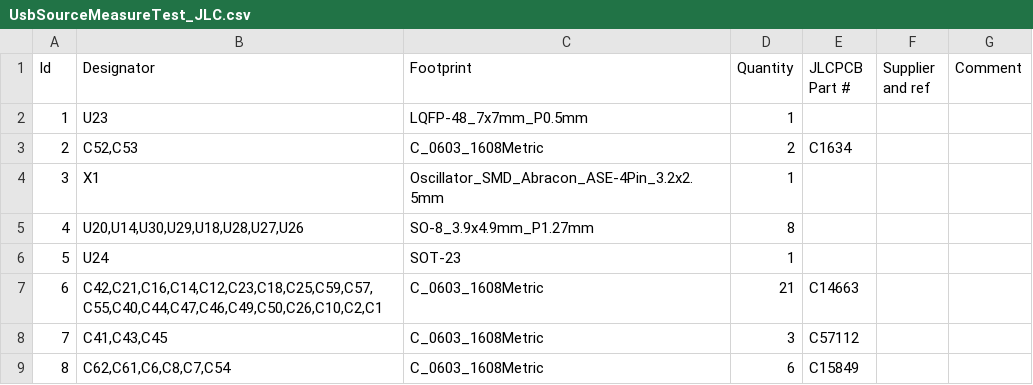
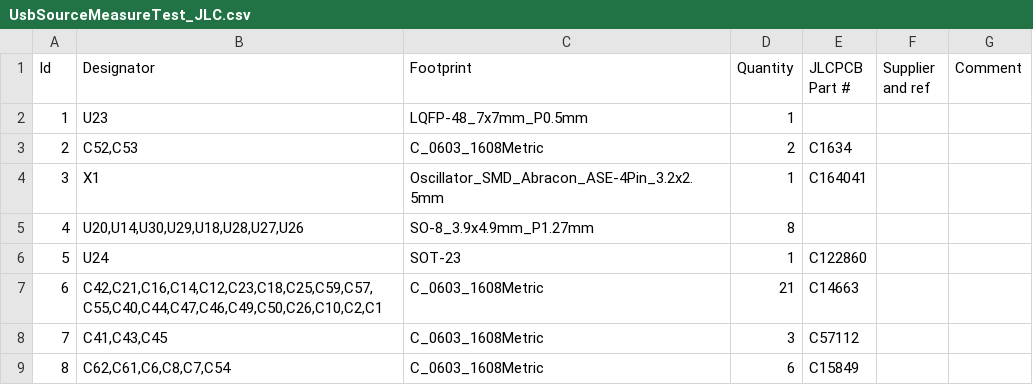
Before and after one commit to BerkeleyHCI/PolymorphicBlocks, a CSV file: examples/test_usb_source_measure/gerbers/UsbSourceMeasureTest_JLC.csv, drawn as a sheet; only a part is shown.

```diff
--- a/examples/test_usb_source_measure/gerbers/UsbSourceMeasureTest_JLC.csv
+++ b/examples/test_usb_source_measure/gerbers/UsbSourceMeasureTest_JLC.csv
@@ -3,5 +3,5 @@ Id,Designator,Footprint,Quantity,JLCPCB Part #,Supplier and ref,Comment
 2,"C52,C53",C_0603_1608Metric,2,C1634,,
-3,X1,Oscillator_SMD_Abracon_ASE-4Pin_3.2x2.5mm,1,,,
+3,X1,Oscillator_SMD_Abracon_ASE-4Pin_3.2x2.5mm,1,C164041,,
 4,"U20,U14,U30,U29,U18,U28,U27,U26",SO-8_3.9x4.9mm_P1.27mm,8,,,
-5,U24,SOT-23,1,,,
+5,U24,SOT-23,1,C122860,,
 6,"C42,C21,C16,C14,C12,C23,C18,C25,C59,C57,C55,C40,C44,C47,C46,C49,C50,C26,C10,C2,C1",C_0603_1608Metric,21,C14663,,
```
Also changed, not shown: 1 other file.
